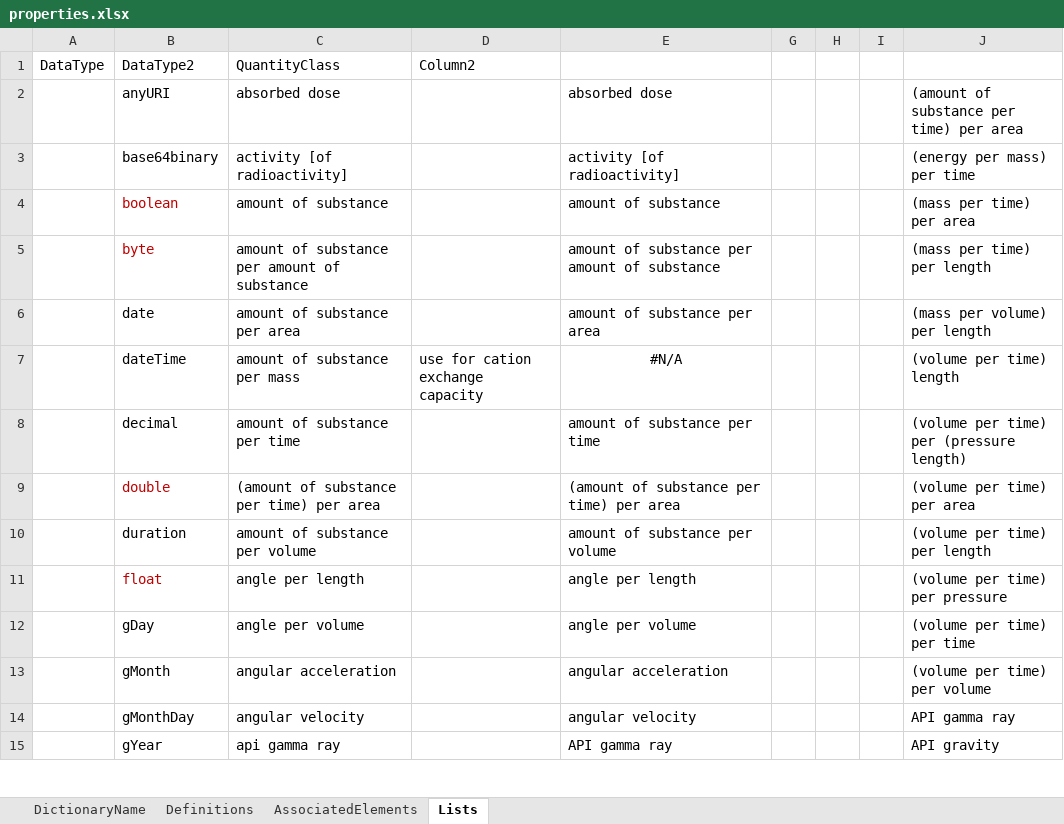
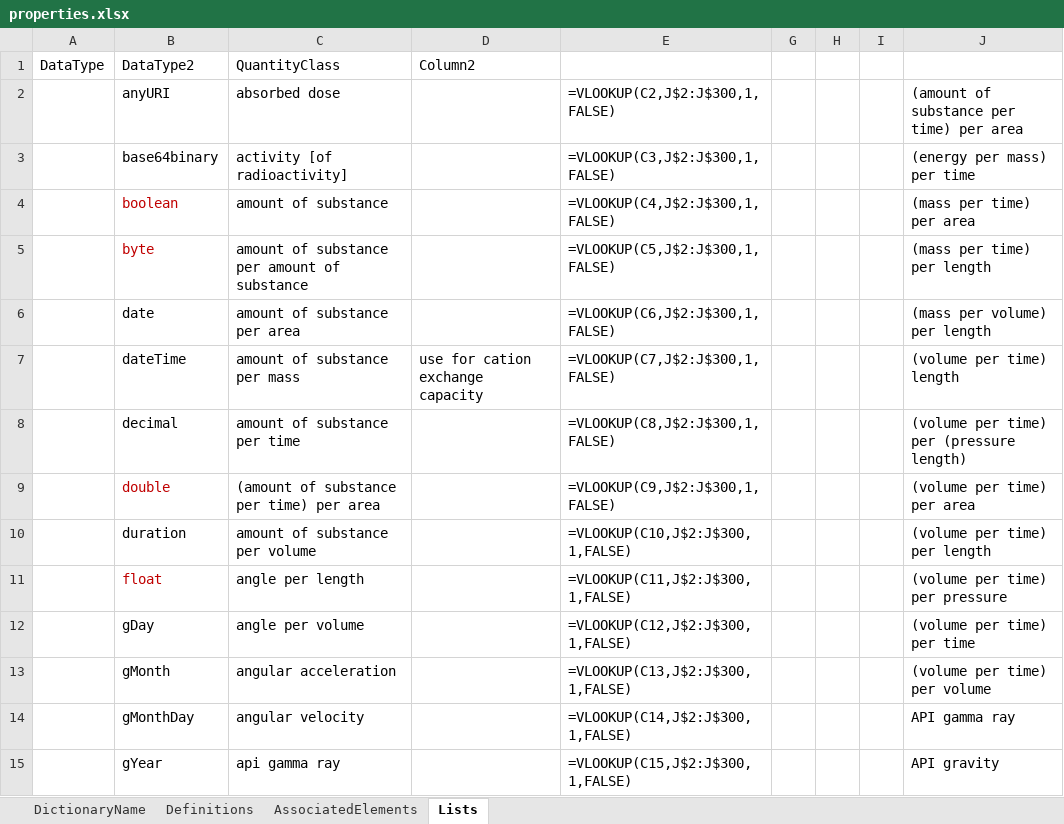
Before and after one commit to DIGGSml/def, an Excel workbook: Codelist Excel Files and Conversion Templates to XML/properties.xlsx, sheet Lists, drawn as a sheet; only a part is shown; values as stored, in another font and other column widths than the file's, no borders; formulas without a stored value are shown as written; table styles not drawn; the diff covers the shown part only; the diff names each change by its address in the sheet, - before the commit and + after, or states it on an @@ line.

```diff
--- a/Codelist Excel Files and Conversion Templates to XML/properties.xlsx (sheet Lists)
+++ b/Codelist Excel Files and Conversion Templates to XML/properties.xlsx (sheet Lists)
-E2: absorbed dose
+E2: =VLOOKUP(C2,J$2:J$300,1,FALSE)
-E3: activity [of radioactivity]
+E3: =VLOOKUP(C3,J$2:J$300,1,FALSE)
-E4: amount of substance
+E4: =VLOOKUP(C4,J$2:J$300,1,FALSE)
-E5: amount of substance per amount of substance
+E5: =VLOOKUP(C5,J$2:J$300,1,FALSE)
-E6: amount of substance per area
+E6: =VLOOKUP(C6,J$2:J$300,1,FALSE)
-E7: #N/A
+E7: =VLOOKUP(C7,J$2:J$300,1,FALSE)
-E7 alignment: center
+E7 alignment: left
-E8: amount of substance per time
+E8: =VLOOKUP(C8,J$2:J$300,1,FALSE)
-E9: (amount of substance per time) per area
+E9: =VLOOKUP(C9,J$2:J$300,1,FALSE)
-E10: amount of substance per volume
+E10: =VLOOKUP(C10,J$2:J$300,1,FALSE)
-E11: angle per length
+E11: =VLOOKUP(C11,J$2:J$300,1,FALSE)
-E12: angle per volume
+E12: =VLOOKUP(C12,J$2:J$300,1,FALSE)
-E13: angular acceleration
+E13: =VLOOKUP(C13,J$2:J$300,1,FALSE)
-E14: angular velocity
+E14: =VLOOKUP(C14,J$2:J$300,1,FALSE)
-E15: API gamma ray
+E15: =VLOOKUP(C15,J$2:J$300,1,FALSE)
```
Also changed, not shown: 173 edited cells and cell formats elsewhere in this sheet, sheet AssociatedElements, sheet Definitions, hidden cells, 1 other file.
